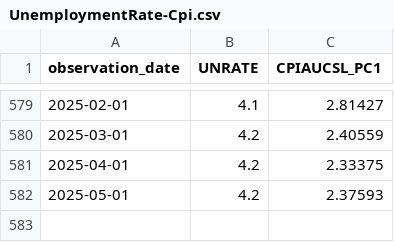
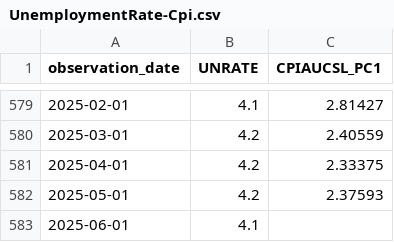
Before and after one commit to oowuyueco/pub, a CSV file: us/UnemploymentRate-Cpi.csv, drawn as a sheet; only a part is shown, gaps mark what is left out; the diff names each change by its address in the sheet, - before the commit and + after, or states it on an @@ line.

```diff
--- a/us/UnemploymentRate-Cpi.csv
+++ b/us/UnemploymentRate-Cpi.csv
+row 583: 2025-06-01 | 4.1
```
Also changed, not shown: us/UnPlusNoncyclical季-CpiPlusRealGdp季-RealGdp季.csv, 16 other files.
